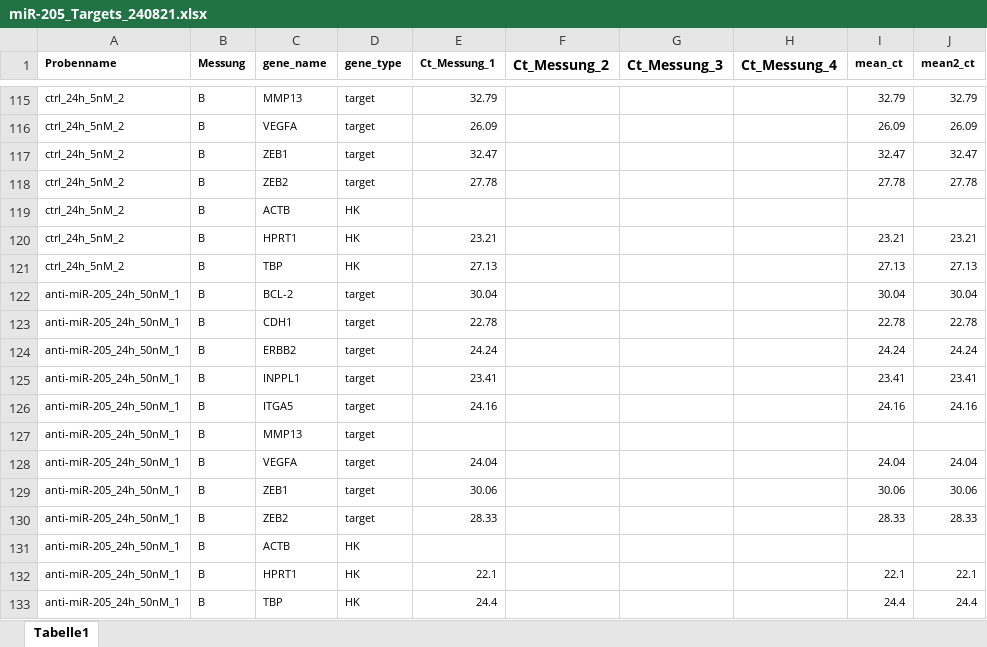
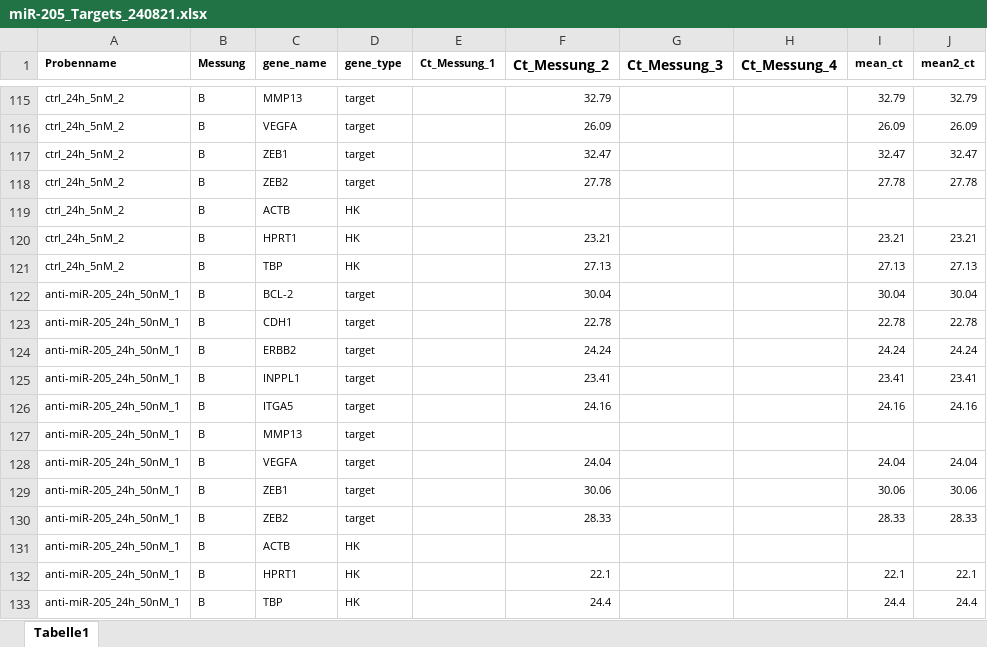
Before and after one commit to MBender1992/PhD, an Excel workbook: Data/miR-205_Targets_240821.xlsx, sheet Tabelle1, drawn as a sheet; only a part is shown, gaps mark what is left out; values as stored, in another font and other column widths than the file's, no borders; the diff covers the shown part only; the diff names each change by its address in the sheet, - before the commit and + after, or states it on an @@ line.

```diff
--- a/Data/miR-205_Targets_240821.xlsx (sheet Tabelle1)
+++ b/Data/miR-205_Targets_240821.xlsx (sheet Tabelle1)
-E115 (Ct_Messung_1): 32.79
+E115 (Ct_Messung_1): (empty)
-F115 (Ct_Messung_2): (empty)
+F115 (Ct_Messung_2): 32.79
-E116 (Ct_Messung_1): 26.09
+E116 (Ct_Messung_1): (empty)
-F116 (Ct_Messung_2): (empty)
+F116 (Ct_Messung_2): 26.09
-E117 (Ct_Messung_1): 32.47
+E117 (Ct_Messung_1): (empty)
-F117 (Ct_Messung_2): (empty)
+F117 (Ct_Messung_2): 32.47
-E118 (Ct_Messung_1): 27.78
+E118 (Ct_Messung_1): (empty)
-F118 (Ct_Messung_2): (empty)
+F118 (Ct_Messung_2): 27.78
-E120 (Ct_Messung_1): 23.21
+E120 (Ct_Messung_1): (empty)
-F120 (Ct_Messung_2): (empty)
+F120 (Ct_Messung_2): 23.21
-E121 (Ct_Messung_1): 27.13
+E121 (Ct_Messung_1): (empty)
-F121 (Ct_Messung_2): (empty)
+F121 (Ct_Messung_2): 27.13
-E122 (Ct_Messung_1): 30.04
+E122 (Ct_Messung_1): (empty)
-F122 (Ct_Messung_2): (empty)
+F122 (Ct_Messung_2): 30.04
-E123 (Ct_Messung_1): 22.78
+E123 (Ct_Messung_1): (empty)
-F123 (Ct_Messung_2): (empty)
+F123 (Ct_Messung_2): 22.78
-E124 (Ct_Messung_1): 24.24
+E124 (Ct_Messung_1): (empty)
-F124 (Ct_Messung_2): (empty)
+F124 (Ct_Messung_2): 24.24
-E125 (Ct_Messung_1): 23.41
+E125 (Ct_Messung_1): (empty)
-F125 (Ct_Messung_2): (empty)
+F125 (Ct_Messung_2): 23.41
-E126 (Ct_Messung_1): 24.16
+E126 (Ct_Messung_1): (empty)
-F126 (Ct_Messung_2): (empty)
+F126 (Ct_Messung_2): 24.16
-E128 (Ct_Messung_1): 24.04
+E128 (Ct_Messung_1): (empty)
-F128 (Ct_Messung_2): (empty)
+F128 (Ct_Messung_2): 24.04
-E129 (Ct_Messung_1): 30.06
+E129 (Ct_Messung_1): (empty)
-F129 (Ct_Messung_2): (empty)
+F129 (Ct_Messung_2): 30.06
-E130 (Ct_Messung_1): 28.33
+E130 (Ct_Messung_1): (empty)
-F130 (Ct_Messung_2): (empty)
+F130 (Ct_Messung_2): 28.33
-E132 (Ct_Messung_1): 22.1
+E132 (Ct_Messung_1): (empty)
-F132 (Ct_Messung_2): (empty)
+F132 (Ct_Messung_2): 22.1
-E133 (Ct_Messung_1): 24.4
+E133 (Ct_Messung_1): (empty)
-F133 (Ct_Messung_2): (empty)
+F133 (Ct_Messung_2): 24.4
```
Also changed, not shown: 96 added rows and 114 edited cells elsewhere in this sheet, 17 other files.
